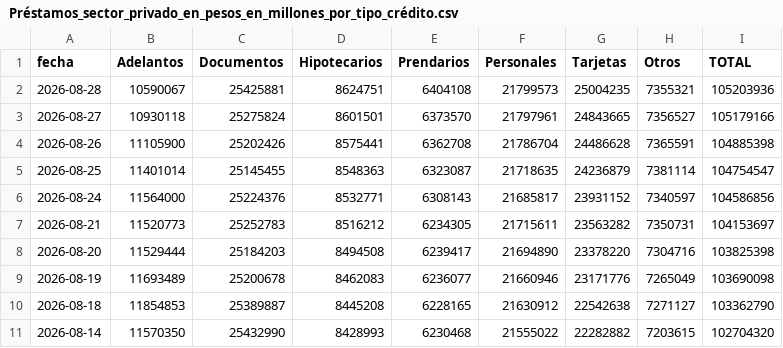
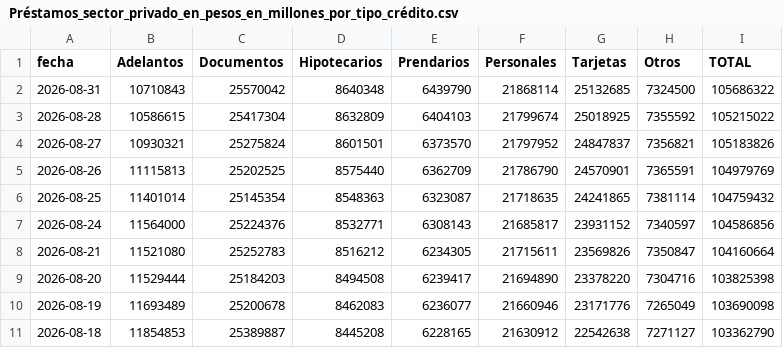
Before and after one commit to jesusrobles824/Automatizacion-descarga-bases-de-datos-Python, a CSV file: Préstamos_sector_privado_en_pesos_en_millones_por_tipo_crédito.csv, drawn as a sheet; only a part is shown; the shorter side is filled out with more unchanged rows; the diff covers the shown part only.

```diff
--- a/Préstamos_sector_privado_en_pesos_en_millones_por_tipo_crédito.csv
+++ b/Préstamos_sector_privado_en_pesos_en_millones_por_tipo_crédito.csv
@@ -1,8 +1,9 @@
 fecha,Adelantos,Documentos,Hipotecarios,Prendarios,Personales,Tarjetas,Otros,TOTAL
-2026-08-28,10590067,25425881,8624751,6404108,21799573,25004235,7355321,105203936
-2026-08-27,10930118,25275824,8601501,6373570,21797961,24843665,7356527,105179166
-2026-08-26,11105900,25202426,8575441,6362708,21786704,24486628,7365591,104885398
-2026-08-25,11401014,25145455,8548363,6323087,21718635,24236879,7381114,104754547
+2026-08-31,10710843,25570042,8640348,6439790,21868114,25132685,7324500,105686322
+2026-08-28,10586615,25417304,8632809,6404103,21799674,25018925,7355592,105215022
+2026-08-27,10930321,25275824,8601501,6373570,21797952,24847837,7356821,105183826
+2026-08-26,11115813,25202525,8575440,6362709,21786790,24570901,7365591,104979769
+2026-08-25,11401014,25145354,8548363,6323087,21718635,24241865,7381114,104759432
 2026-08-24,11564000,25224376,8532771,6308143,21685817,23931152,7340597,104586856
-2026-08-21,11520773,25252783,8516212,6234305,21715611,23563282,7350731,104153697
+2026-08-21,11521080,25252783,8516212,6234305,21715611,23569826,7350847,104160664
 2026-08-20,11529444,25184203,8494508,6239417,21694890,23378220,7304716,103825398
```
Also changed, not shown: 11 edited cells elsewhere in this file, Depósitos_tesoro_en_millones_pesos_usd.csv, Principales_Tasas_de_Interés_de_Mercado.csv, 7 other files.
